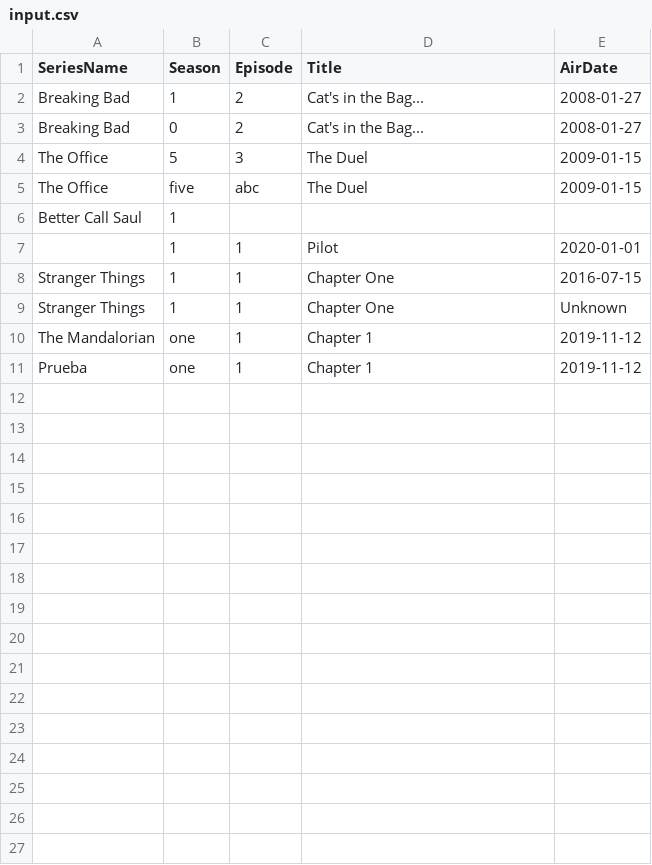
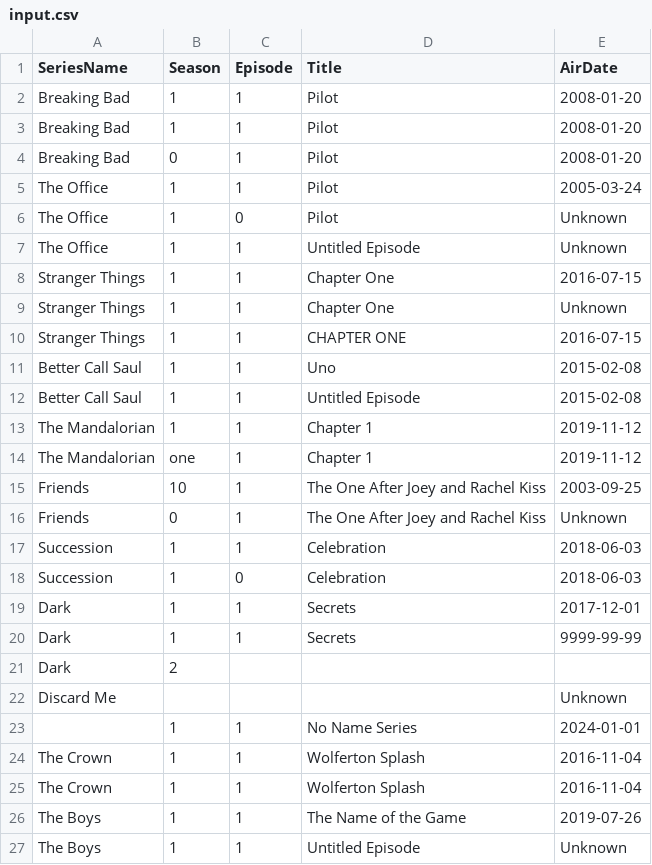
Before and after one commit to DoradoKS/proofpoint-challenge-2026, a CSV file: exercise_1_streaming/data/input.csv, drawn as a sheet; only a part is shown; the diff covers the shown part only.

Commit message:
episodes were added to input.csv and observations were added to readme.md

```diff
--- a/exercise_1_streaming/data/input.csv
+++ b/exercise_1_streaming/data/input.csv
@@ -1,11 +1,27 @@
 SeriesName,Season,Episode,Title,AirDate
-Breaking Bad,1,2,Cat's in the Bag...,2008-01-27
-Breaking Bad,0,2,Cat's in the Bag...,2008-01-27
-The Office,5,3,The Duel,2009-01-15
-The Office,five,abc,The Duel,2009-01-15
-Better Call Saul,1,,,
-,1,1,Pilot,2020-01-01
+Breaking Bad,1,1,Pilot,2008-01-20
+Breaking Bad,1,1,Pilot,2008-01-20
+Breaking Bad,0,1,Pilot,2008-01-20
+The Office,1,1,Pilot,2005-03-24
+The Office,1,0,Pilot,Unknown
+The Office,1,1,Untitled Episode,Unknown
 Stranger Things,1,1,Chapter One,2016-07-15
 Stranger Things,1,1,Chapter One,Unknown
+  Stranger Things  ,1,1,CHAPTER ONE,2016-07-15
+Better Call Saul,1,1,Uno,2015-02-08
+Better Call Saul,1,1,Untitled Episode,2015-02-08
+The Mandalorian,1,1,Chapter 1,2019-11-12
 The Mandalorian,one,1,Chapter 1,2019-11-12
-Prueba,one,1,Chapter 1,2019-11-12
+Friends,10,1,The One After Joey and Rachel Kiss,2003-09-25
+Friends,0,1,The One After Joey and Rachel Kiss,Unknown
+Succession,1,1,Celebration,2018-06-03
+Succession,1,0,Celebration,2018-06-03
+Dark,1,1,Secrets,2017-12-01
+Dark,1,1,Secrets,9999-99-99
+Dark,2,,,
+Discard Me,,,,Unknown
+,1,1,No Name Series,2024-01-01
+The Crown,1,1,Wolferton Splash,2016-11-04
+The Crown,1,1,Wolferton Splash,2016-11-04
+The Boys,1,1,The Name of the Game,2019-07-26
+The Boys,1,1,Untitled Episode,Unknown
```
Also changed, not shown: 1 added row elsewhere in this file, 1 other file.
